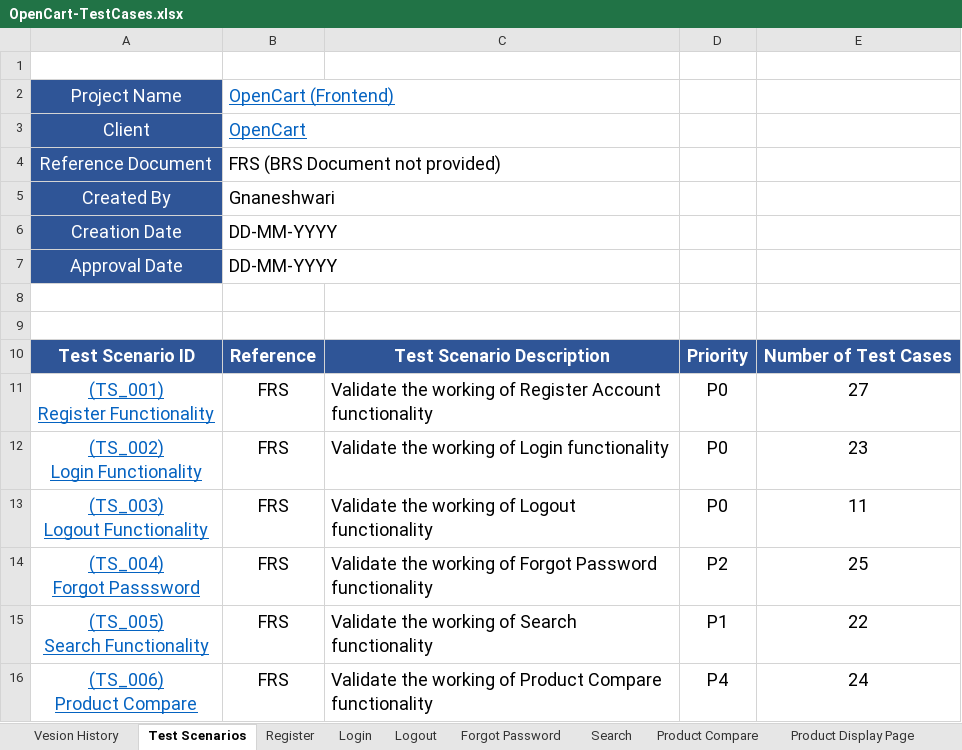
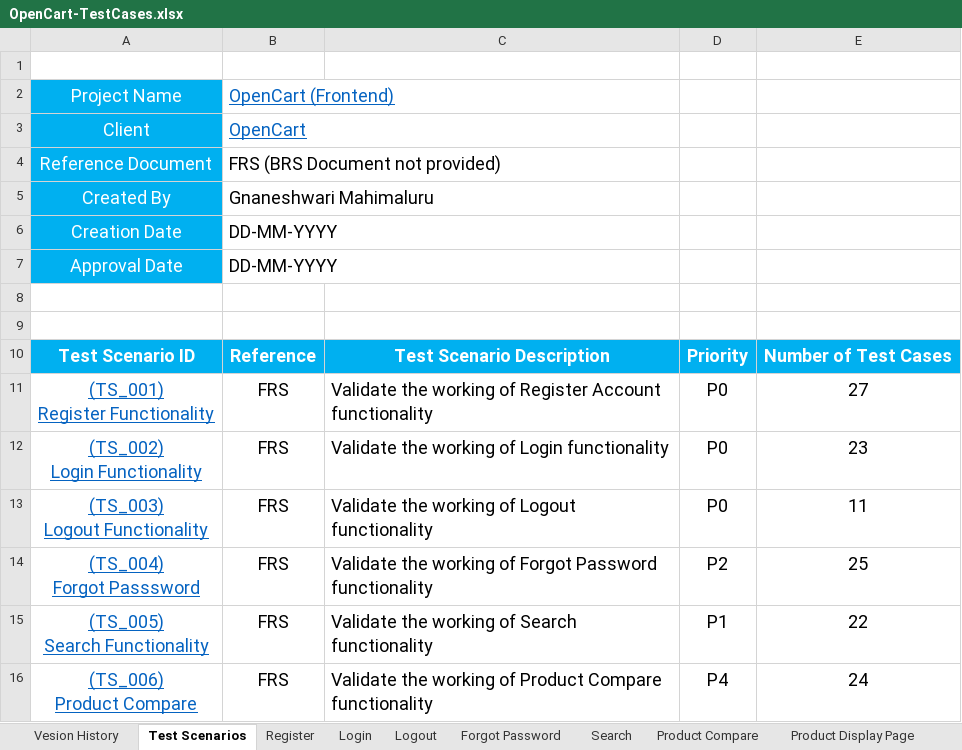
Before and after one commit to gnaneshwari1802/OpenCart-ManualTesting, an Excel workbook: OpenCart-TestCases.xlsx, sheet Test Scenarios, drawn as a sheet; only a part is shown; values as stored, in another font and other column widths than the file's, no borders; the diff names each change by its address in the sheet, - before the commit and + after, or states it on an @@ line.

```diff
--- a/OpenCart-TestCases.xlsx (sheet Test Scenarios)
+++ b/OpenCart-TestCases.xlsx (sheet Test Scenarios)
-A2:A7 fill: #2F5597
+A2:A7 fill: #00B0F0
-B5: Gnaneshwari
+B5: Gnaneshwari Mahimaluru
-A10:E10 fill: #2F5597
+A10:E10 fill: #00B0F0
```
Also changed, not shown: sheet Register, sheet Login, sheet Vesion History, RTM (Opencart).xlsx, 3 other files.
